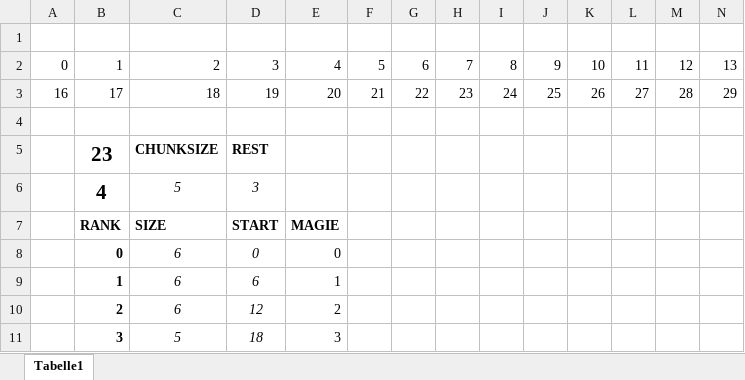
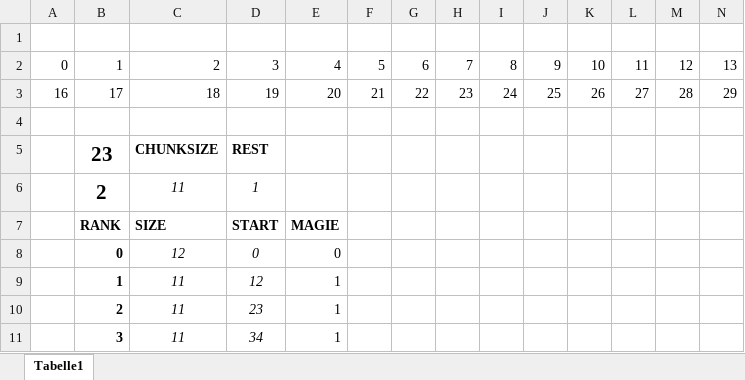
Before and after one commit to Gold3nCooki3/PAPO_SS2017, an Excel workbook: parallel/Parallel Concepts/Aufteilung.xlsx, sheet Tabelle1, drawn as a sheet; only a part is shown; values as stored, in another font and other column widths than the file's, no borders; charts and pictures and conditional formats not drawn; removed rows and columns are numbered as before the commit, all else as after; rows hold the shown columns only; the diff names each change by its address in the sheet, - before the commit and + after, or states it on an @@ line.

```diff
--- a/parallel/Parallel Concepts/Aufteilung.xlsx (sheet Tabelle1)
+++ b/parallel/Parallel Concepts/Aufteilung.xlsx (sheet Tabelle1)
-row 6:  | 4 | 5 | 3
+row 6:  | 2 | 11 | 1
-C8: 6
+C8: 12
-C9: 6
+C9: 11
-D9: 6
+D9: 12
-row 10:  | 2 | 6 | 12 | 2
-row 11:  | 3 | 5 | 18 | 3
+row 10:  | 2 | 11 | 23 | 1
+row 11:  | 3 | 11 | 34 | 1
```
Also changed, not shown: 3 other files.
